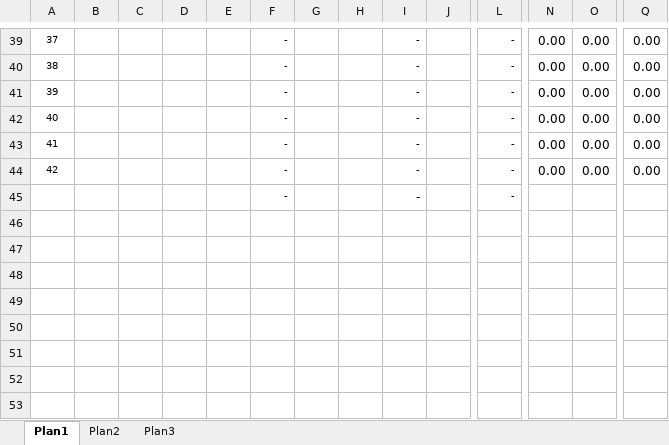
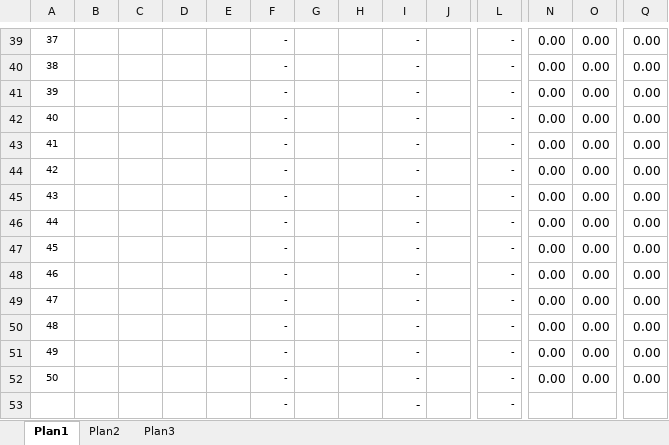
Before and after one commit to edson66/api-automacao-planilhas, an Excel workbook: src/main/resources/templates/MODELO CONTROLE.xlsx, sheet Plan1, drawn as a sheet; only a part is shown, gaps mark what is left out; values as stored, in another font and other column widths than the file's, no borders; rows hold the shown columns only; the diff names each change by its address in the sheet, - before the commit and + after, or states it on an @@ line.

Commit message:
att template

```diff
--- a/src/main/resources/templates/MODELO CONTROLE.xlsx (sheet Plan1)
+++ b/src/main/resources/templates/MODELO CONTROLE.xlsx (sheet Plan1)
+row 45: 43 |  |  |  |  | - |  |  | - |  | - | 0.00 | 0.00 | 0.00
+row 46: 44 |  |  |  |  | - |  |  | - |  | - | 0.00 | 0.00 | 0.00
+row 47: 45 |  |  |  |  | - |  |  | - |  | - | 0.00 | 0.00 | 0.00
+row 48: 46 |  |  |  |  | - |  |  | - |  | - | 0.00 | 0.00 | 0.00
+row 49: 47 |  |  |  |  | - |  |  | - |  | - | 0.00 | 0.00 | 0.00
+row 50: 48 |  |  |  |  | - |  |  | - |  | - | 0.00 | 0.00 | 0.00
+row 51: 49 |  |  |  |  | - |  |  | - |  | - | 0.00 | 0.00 | 0.00
+row 52: 50 |  |  |  |  | - |  |  | - |  | - | 0.00 | 0.00 | 0.00
```
Also changed, not shown: formulas that keep their value, 2 other files.
